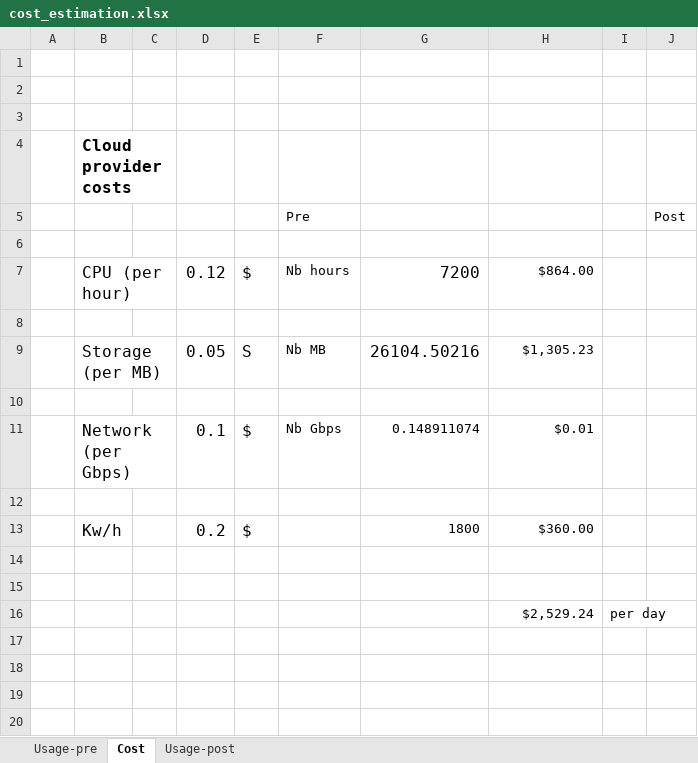
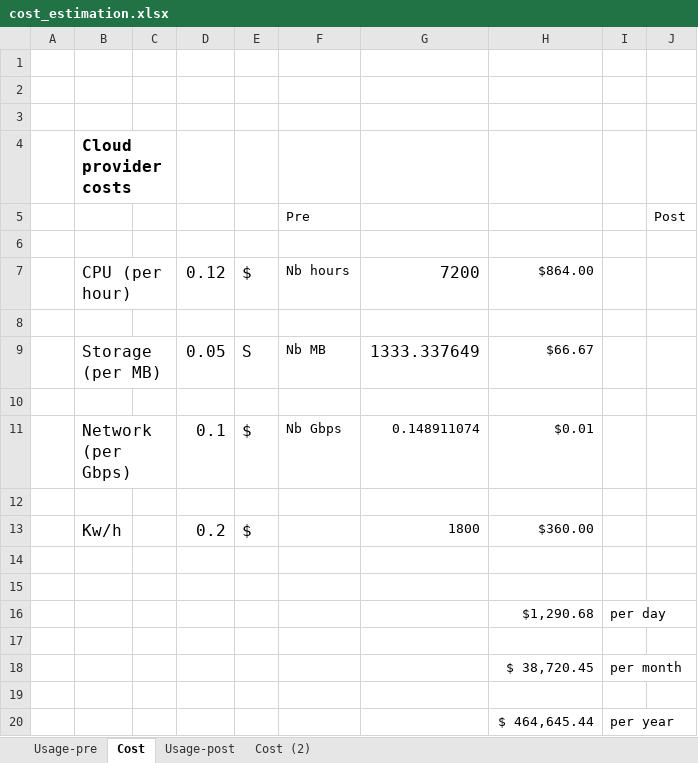
Before and after one commit to IncompleteWorlds/wow_2025, an Excel workbook: cost_estimation.xlsx, sheet Cost, drawn as a sheet; values as stored, in another font and other column widths than the file's, no borders; addresses are those after the commit; the diff names each change by its address in the sheet, - before the commit and + after, or states it on an @@ line.

```diff
--- a/cost_estimation.xlsx (sheet Cost)
+++ b/cost_estimation.xlsx (sheet Cost)
+sheet tab: Cost (2)
-G9: 26104.50216
+G9: 1333.337649
-H9: $1,305.23
+H9: $66.67
+row 16:  |  |  |  |  |  |  | $1,290.68 | per day
-row 17:  |  |  |  |  |  |  | $2,529.24 | per day
+row 17: (empty)
+row 18:  |  |  |  |  |  |  | $ 38,720.45 | per month
+row 19: (empty)
+row 20:  |  |  |  |  |  |  | $ 464,645.44 | per year
```
Also changed, not shown: sheet Usage-post, sheet Usage-pre, 1 other file.
